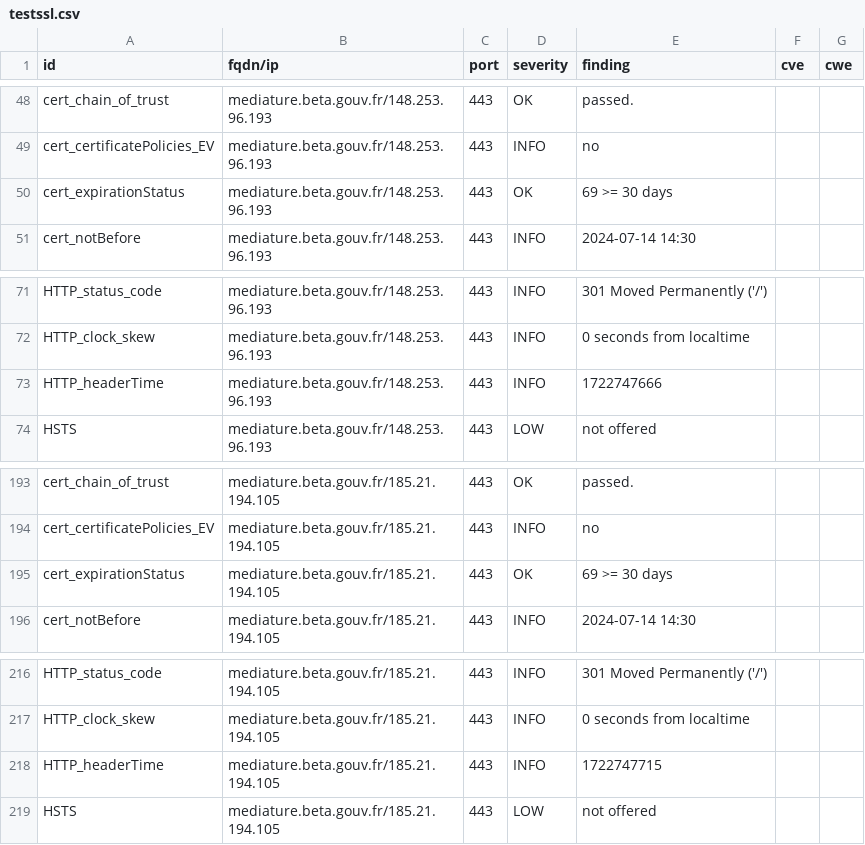
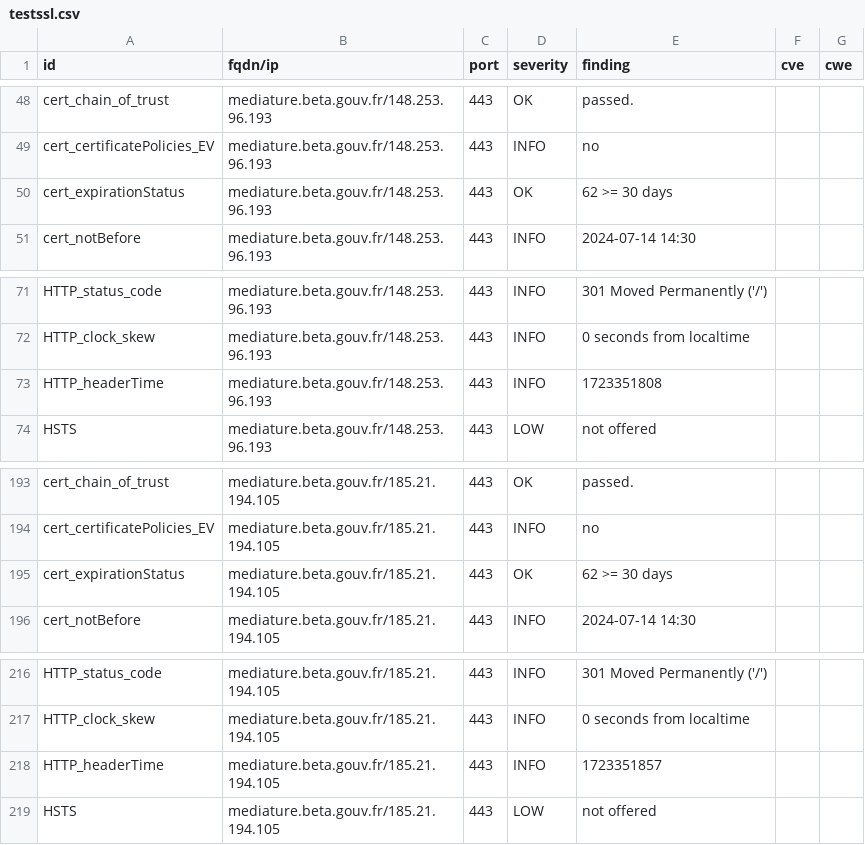
Before and after one commit to julienracine/dashlord, a CSV file: results/aHR0cHM6Ly9tZWRpYXR1cmUuYmV0YS5nb3V2LmZy/testssl.csv, drawn as a sheet; only a part is shown, gaps mark what is left out.

```diff
--- a/results/aHR0cHM6Ly9tZWRpYXR1cmUuYmV0YS5nb3V2LmZy/testssl.csv
+++ b/results/aHR0cHM6Ly9tZWRpYXR1cmUuYmV0YS5nb3V2LmZy/testssl.csv
@@ -49,3 +49,3 @@
 "cert_certificatePolicies_EV","mediature.beta.gouv.fr/148.253.96.193","443","INFO","no","",""
-"cert_expirationStatus","mediature.beta.gouv.fr/148.253.96.193","443","OK","69 >= 30 days","",""
+"cert_expirationStatus","mediature.beta.gouv.fr/148.253.96.193","443","OK","62 >= 30 days","",""
 "cert_notBefore","mediature.beta.gouv.fr/148.253.96.193","443","INFO","2024-07-14 14:30","",""
@@ -72,3 +72,3 @@
 "HTTP_clock_skew","mediature.beta.gouv.fr/148.253.96.193","443","INFO","0 seconds from localtime","",""
-"HTTP_headerTime","mediature.beta.gouv.fr/148.253.96.193","443","INFO","1722747666","",""
+"HTTP_headerTime","mediature.beta.gouv.fr/148.253.96.193","443","INFO","1723351808","",""
 "HSTS","mediature.beta.gouv.fr/148.253.96.193","443","LOW","not offered","",""
@@ -194,3 +194,3 @@
 "cert_certificatePolicies_EV","mediature.beta.gouv.fr/185.21.194.105","443","INFO","no","",""
-"cert_expirationStatus","mediature.beta.gouv.fr/185.21.194.105","443","OK","69 >= 30 days","",""
+"cert_expirationStatus","mediature.beta.gouv.fr/185.21.194.105","443","OK","62 >= 30 days","",""
 "cert_notBefore","mediature.beta.gouv.fr/185.21.194.105","443","INFO","2024-07-14 14:30","",""
@@ -217,3 +217,3 @@
 "HTTP_clock_skew","mediature.beta.gouv.fr/185.21.194.105","443","INFO","0 seconds from localtime","",""
-"HTTP_headerTime","mediature.beta.gouv.fr/185.21.194.105","443","INFO","1722747715","",""
+"HTTP_headerTime","mediature.beta.gouv.fr/185.21.194.105","443","INFO","1723351857","",""
 "HSTS","mediature.beta.gouv.fr/185.21.194.105","443","LOW","not offered","",""
```
Also changed, not shown: 12 other files.
